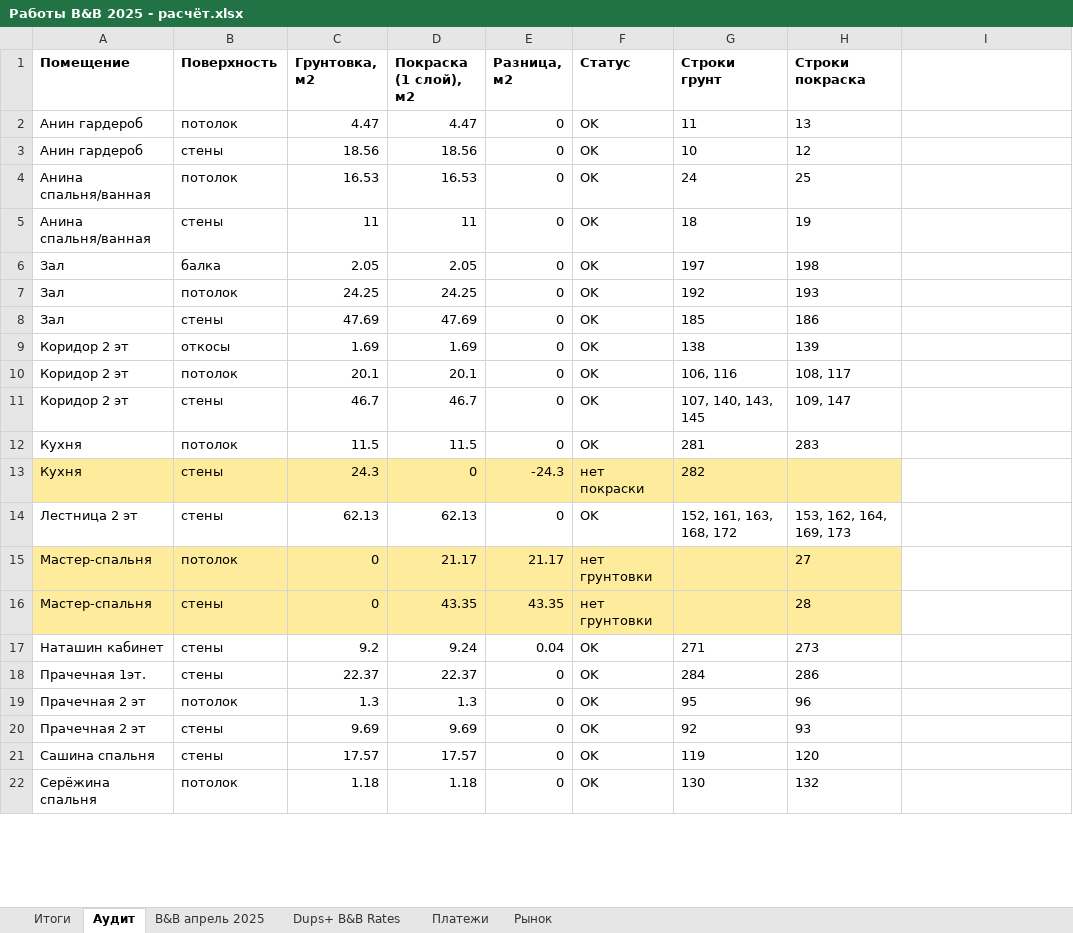
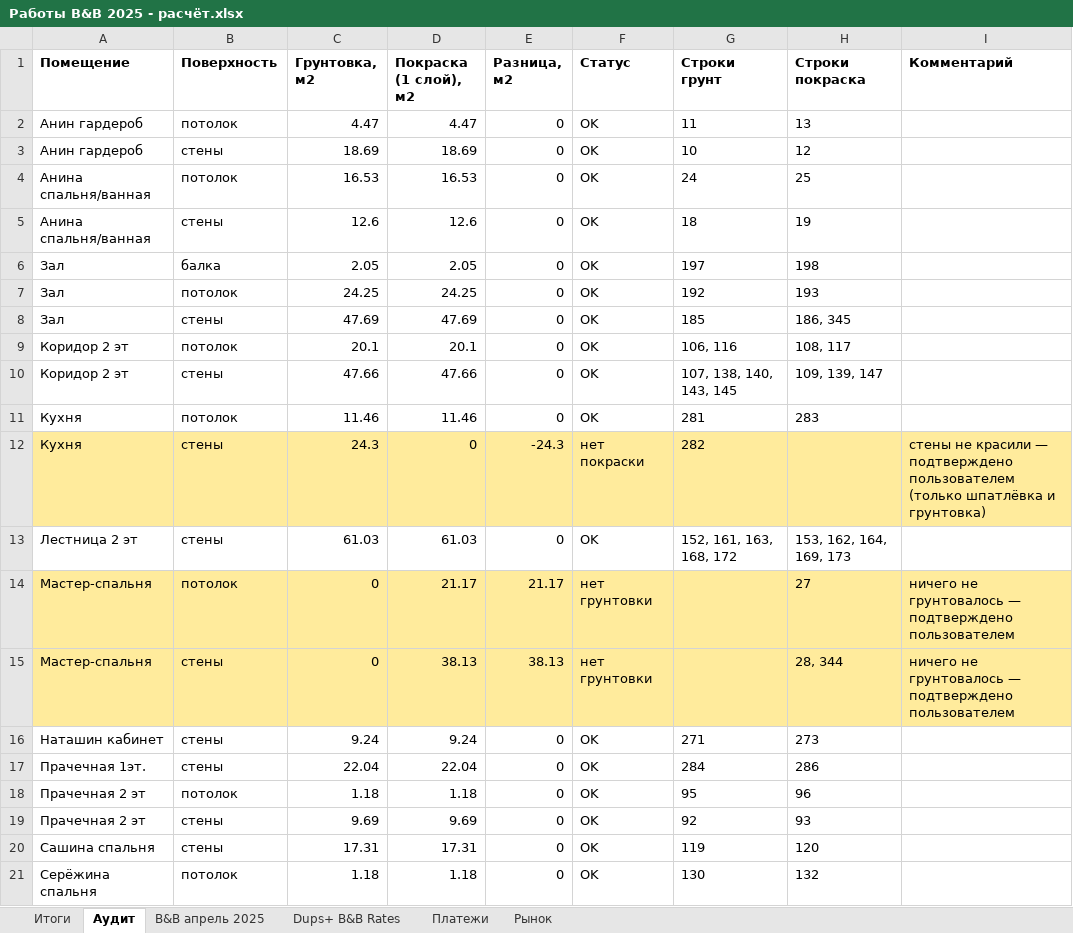
Before and after one commit to yuriyvar/Project, an Excel workbook: Работы B&B 2025 - расчёт.xlsx, sheet Аудит, drawn as a sheet; only a part is shown; values as stored, in another font and other column widths than the file's, no borders; removed rows and columns are numbered as before the commit, all else as after; the diff covers the shown part only; the diff names each change by its address in the sheet, - before the commit and + after, or states it on an @@ line.

```diff
--- a/Работы B&B 2025 - расчёт.xlsx (sheet Аудит)
+++ b/Работы B&B 2025 - расчёт.xlsx (sheet Аудит)
-I1: (empty)
+I1: Комментарий
-C3 (Грунтовка, м2): 18.56
+C3 (Грунтовка, м2): 18.69
-D3 (Покраска (1 слой), м2): 18.56
+D3 (Покраска (1 слой), м2): 18.69
-C5 (Грунтовка, м2): 11
+C5 (Грунтовка, м2): 12.6
-D5 (Покраска (1 слой), м2): 11
+D5 (Покраска (1 слой), м2): 12.6
-H8 (Строки покраска): 186
+H8 (Строки покраска): 186, 345
-row 9: Коридор 2 эт | откосы | 1.69 | 1.69 | 0 | OK | 138 | 139
-C10 (Грунтовка, м2): 46.7
+C10 (Грунтовка, м2): 47.66
-D10 (Покраска (1 слой), м2): 46.7
+D10 (Покраска (1 слой), м2): 47.66
-G10 (Строки грунт): 107, 140, 143, 145
+G10 (Строки грунт): 107, 138, 140, 143, 145
-H10 (Строки покраска): 109, 147
+H10 (Строки покраска): 109, 139, 147
-C11 (Грунтовка, м2): 11.5
+C11 (Грунтовка, м2): 11.46
-D11 (Покраска (1 слой), м2): 11.5
+D11 (Покраска (1 слой), м2): 11.46
-I12 (Комментарий): (empty)
+I12 (Комментарий): стены не красили — подтверждено пользователем (только шпатлёвка и грунтовка)
-I12 fill: none
+I12 fill: #FFEB9C
-C13 (Грунтовка, м2): 62.13
+C13 (Грунтовка, м2): 61.03
-D13 (Покраска (1 слой), м2): 62.13
+D13 (Покраска (1 слой), м2): 61.03
-I14:I15 (Комментарий): (empty)
+I14:I15 (Комментарий): ничего не грунтовалось — подтверждено пользователем
-I14:I15 fill: none
+I14:I15 fill: #FFEB9C
-D15 (Покраска (1 слой), м2): 43.35
+D15 (Покраска (1 слой), м2): 38.13
-E15 (Разница, м2): 43.35
+E15 (Разница, м2): 38.13
-H15 (Строки покраска): 28
+H15 (Строки покраска): 28, 344
-C16 (Грунтовка, м2): 9.2
+C16 (Грунтовка, м2): 9.24
-E16 (Разница, м2): 0.04
+E16 (Разница, м2): 0
-C17 (Грунтовка, м2): 22.37
+C17 (Грунтовка, м2): 22.04
-D17 (Покраска (1 слой), м2): 22.37
+D17 (Покраска (1 слой), м2): 22.04
-C18 (Грунтовка, м2): 1.3
+C18 (Грунтовка, м2): 1.18
-D18 (Покраска (1 слой), м2): 1.3
+D18 (Покраска (1 слой), м2): 1.18
-C20 (Грунтовка, м2): 17.57
+C20 (Грунтовка, м2): 17.31
-D20 (Покраска (1 слой), м2): 17.57
+D20 (Покраска (1 слой), м2): 17.31
```
Also changed, not shown: 1 added row, 2 removed rows, 36 edited cells and cell formats elsewhere in this sheet, sheet B&B апрель 2025, sheet Итоги, formulas that keep their value, 1 other file.
